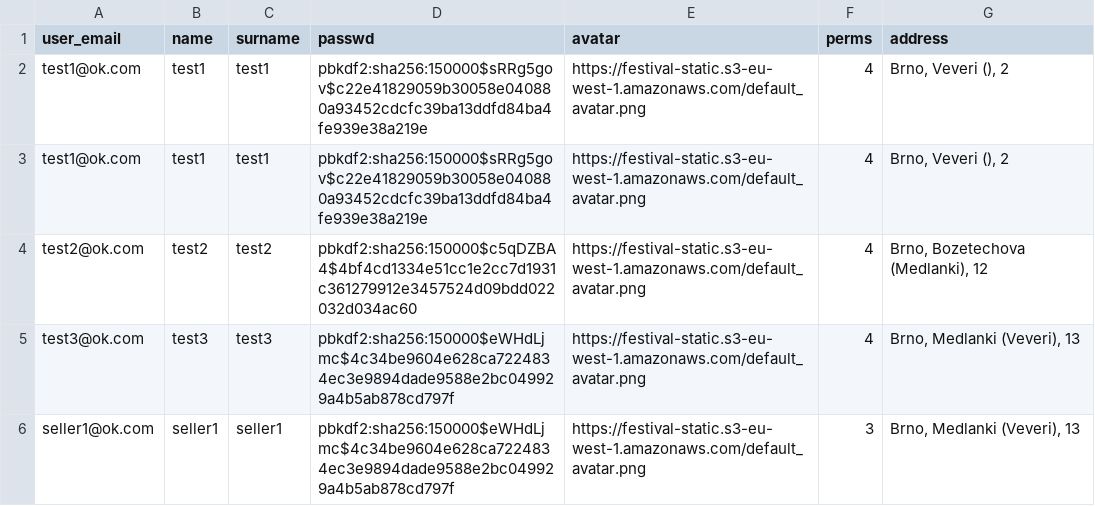
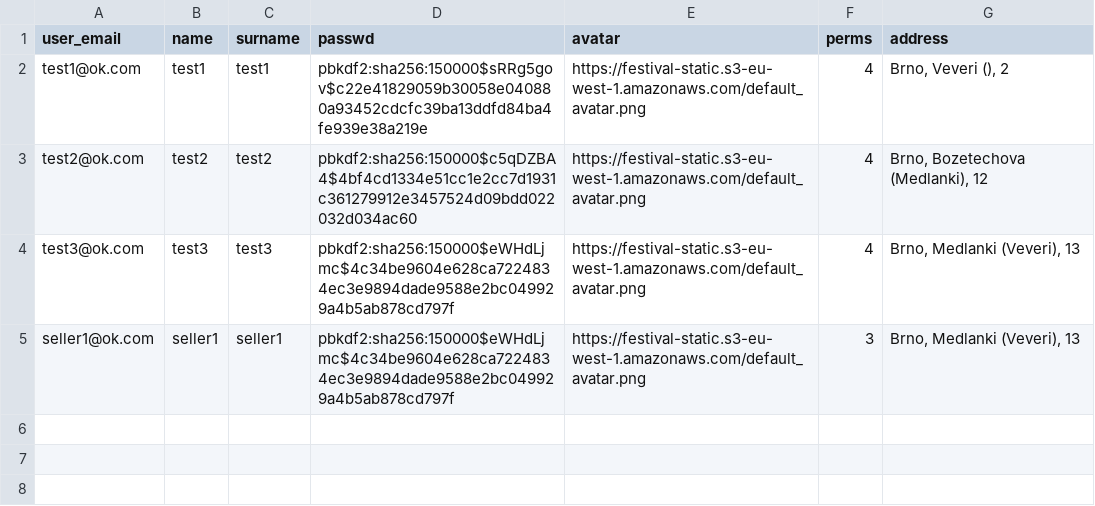
Before and after one commit to x00Pavel/festival-IS, a CSV file: src/data/1-User.csv, drawn as a sheet; the diff names each change by its address in the sheet, - before the commit and + after, or states it on an @@ line.

```diff
--- a/src/data/1-User.csv
+++ b/src/data/1-User.csv
-row 3: test1@ok.com | test1 | test1 | pbkdf2:sha256:150000$sRRg5gov$c22e41829059b30058e040880a93452cdcfc39ba13ddfd84ba4fe939e38a219e | https://festival-static.s3-eu-west-1.amazonaws.com/default_avatar.png | 4 | Brno, Veveri (), 2
```
Also changed, not shown: 4 other files.
